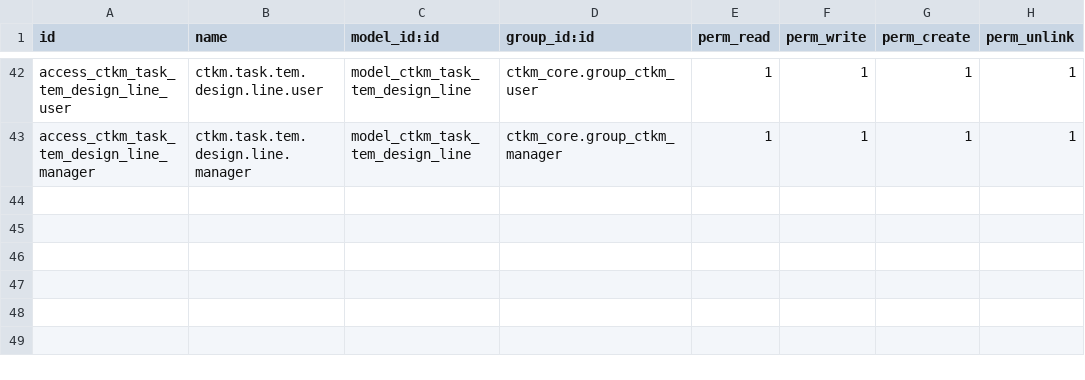
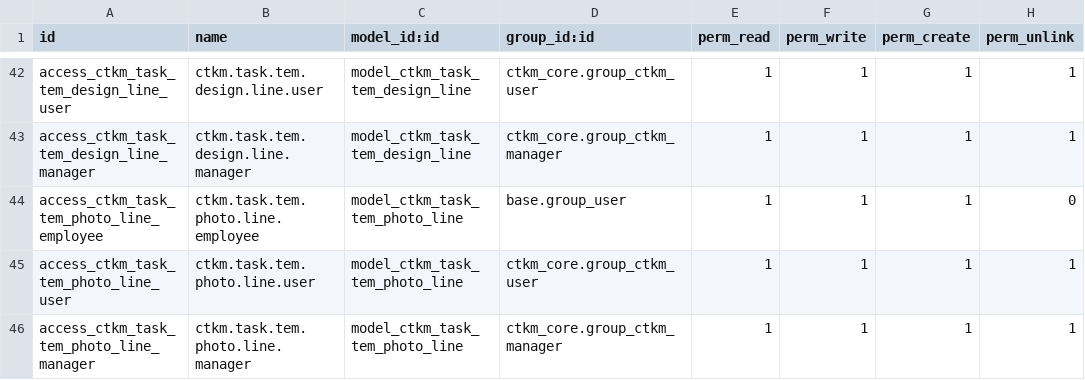
Before and after one commit to hminh1231/odoo_ctkm, a CSV file: custom_addons/ctkm_core/security/ir.model.access.csv, drawn as a sheet; only a part is shown, gaps mark what is left out.

Commit message:
fix step 15

```diff
--- a/custom_addons/ctkm_core/security/ir.model.access.csv
+++ b/custom_addons/ctkm_core/security/ir.model.access.csv
@@ -43 +43,4 @@ access_ctkm_task_tem_design_line_user,ctkm.task.tem.design.line.user,model_ctkm_
 access_ctkm_task_tem_design_line_manager,ctkm.task.tem.design.line.manager,model_ctkm_task_tem_design_line,ctkm_core.group_ctkm_manager,1,1,1,1
+access_ctkm_task_tem_photo_line_employee,ctkm.task.tem.photo.line.employee,model_ctkm_task_tem_photo_line,base.group_user,1,1,1,0
+access_ctkm_task_tem_photo_line_user,ctkm.task.tem.photo.line.user,model_ctkm_task_tem_photo_line,ctkm_core.group_ctkm_user,1,1,1,1
+access_ctkm_task_tem_photo_line_manager,ctkm.task.tem.photo.line.manager,model_ctkm_task_tem_photo_line,ctkm_core.group_ctkm_manager,1,1,1,1
```
